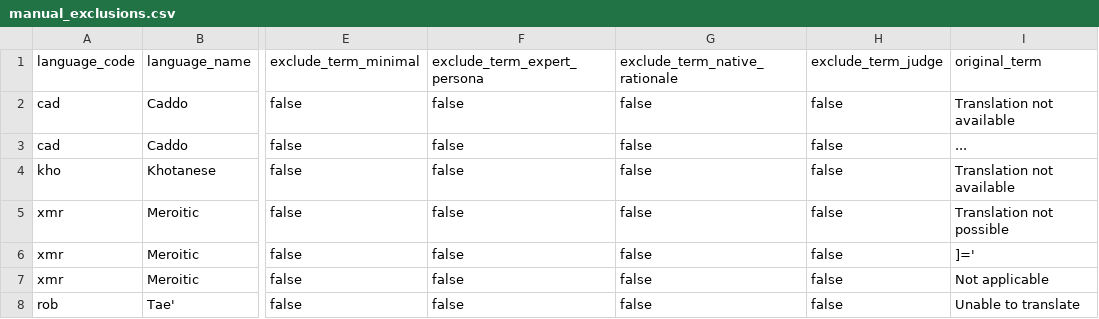
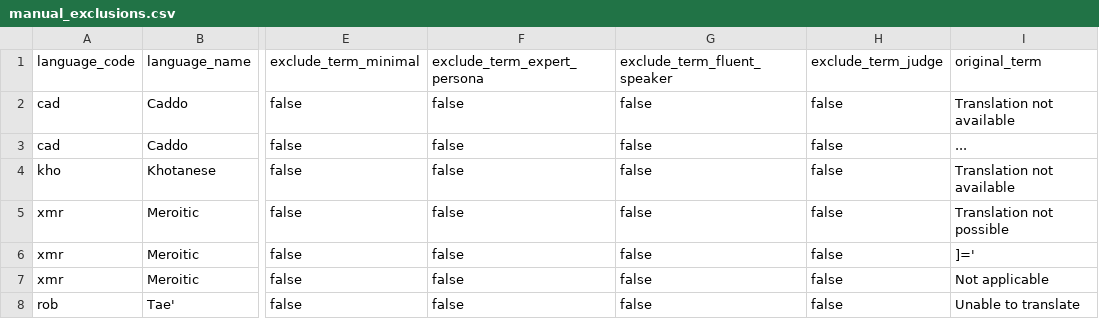
Before and after one commit to CodingDH/translation-transmogrification-pipeline, a CSV file: datasets/translated_terms/digital_humanities/evaluation/manual_exclusions.csv, drawn as a sheet; only a part is shown, gaps mark what is left out; the diff names each change by its address in the sheet, - before the commit and + after, or states it on an @@ line.

```diff
--- a/datasets/translated_terms/digital_humanities/evaluation/manual_exclusions.csv
+++ b/datasets/translated_terms/digital_humanities/evaluation/manual_exclusions.csv
-G1: exclude_term_native_rationale
+G1: exclude_term_fluent_speaker
```
Also changed, not shown: 32 other files.
